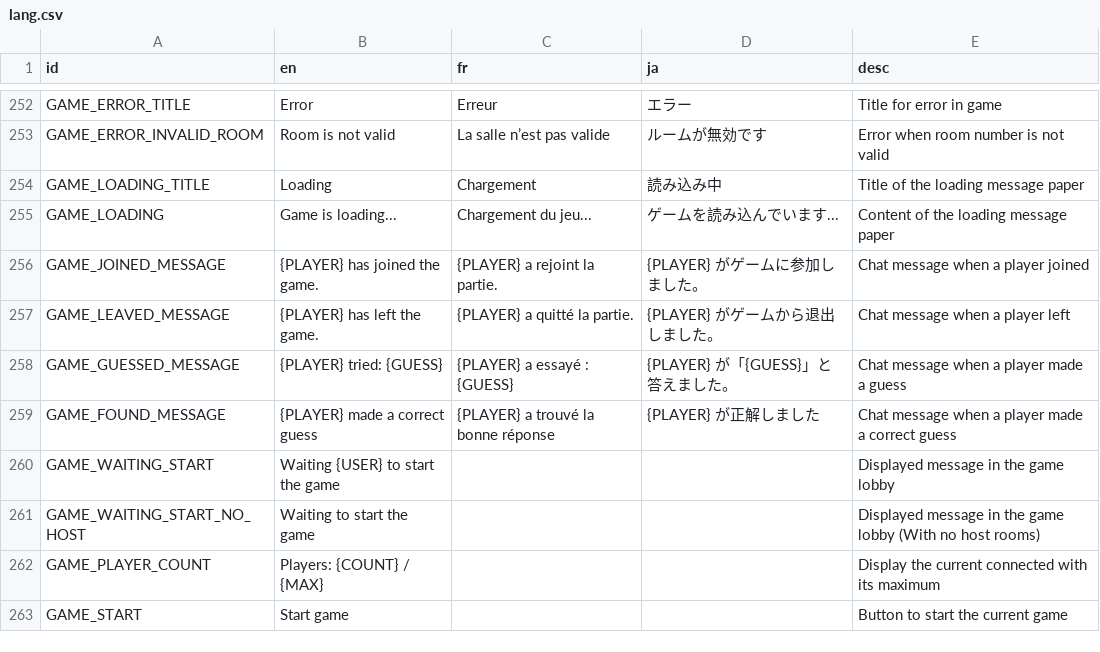
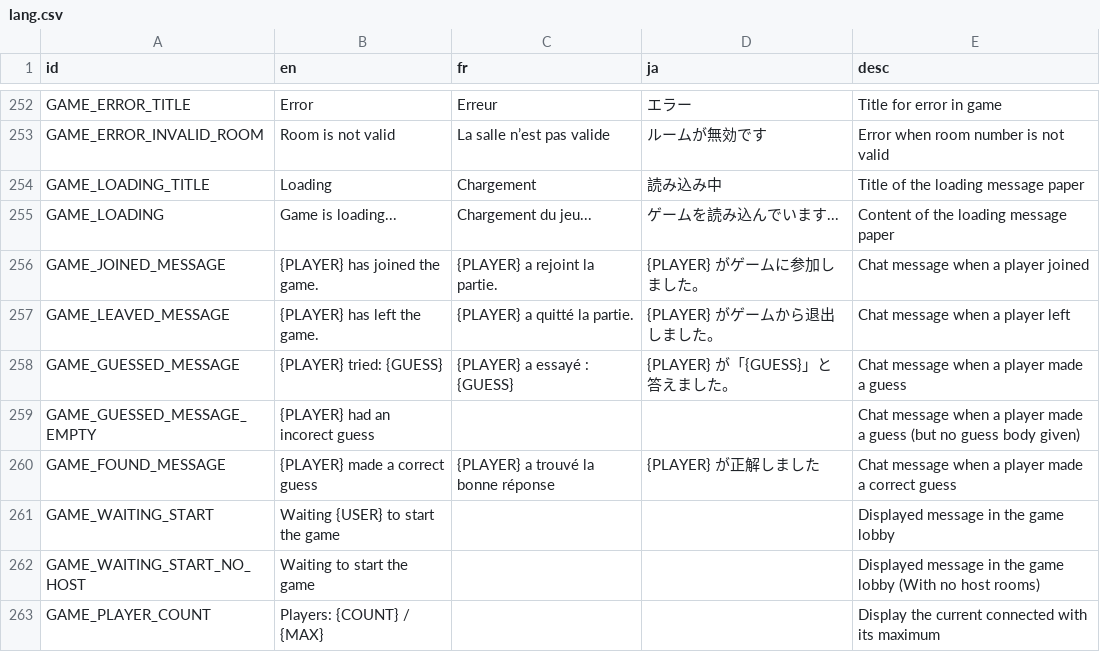
Before and after one commit to victorviterbo/Transcendance, a CSV file: services/frontend/public/localization/lang.csv, drawn as a sheet; only a part is shown, gaps mark what is left out; the shorter side is filled out with more unchanged rows; the diff names each change by its address in the sheet, - before the commit and + after, or states it on an @@ line.

Commit message:
[GAME] Chat message done

```diff
--- a/services/frontend/public/localization/lang.csv
+++ b/services/frontend/public/localization/lang.csv
+row 259: GAME_GUESSED_MESSAGE_EMPTY | {PLAYER} had an incorect guess |  |  | Chat message when a player made a guess (but no guess body given)
```
Also changed, not shown: 9 other files.
